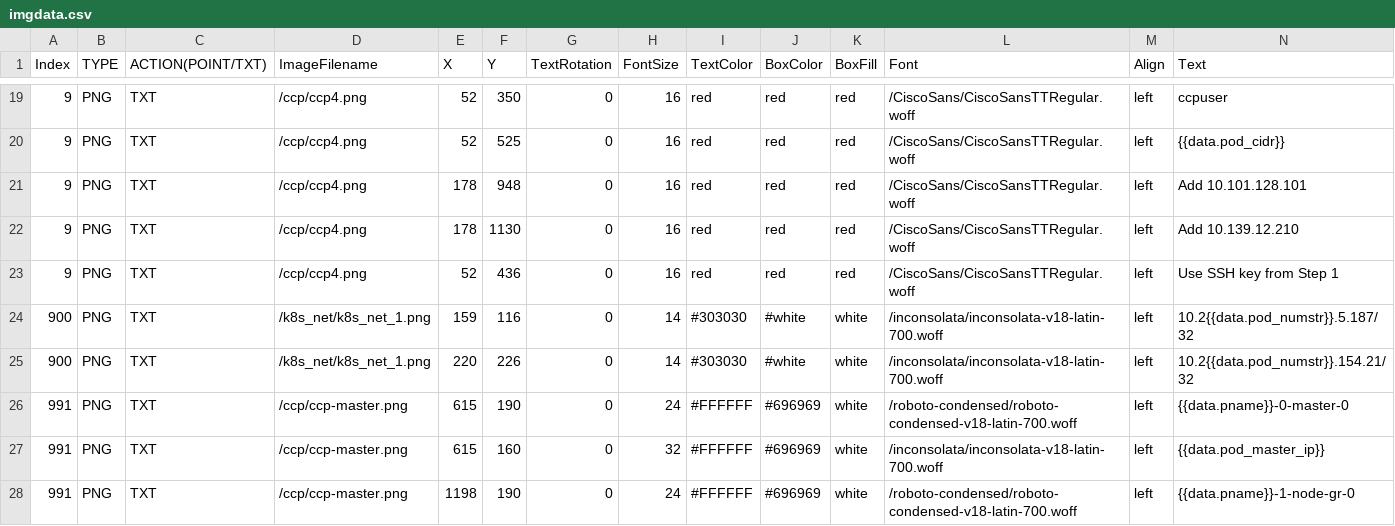
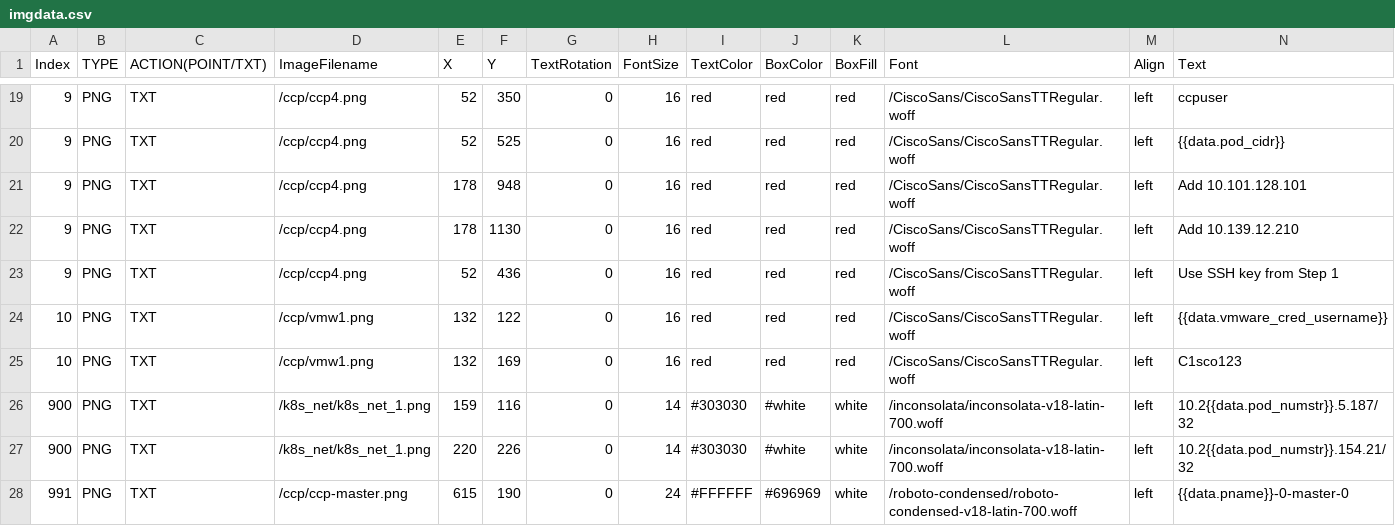
Before and after one commit to stallion01/LTRCLD-2820, a CSV file: lab/imgdata.csv, drawn as a sheet; only a part is shown, gaps mark what is left out; the shorter side is filled out with more unchanged rows.

```diff
--- a/lab/imgdata.csv
+++ b/lab/imgdata.csv
@@ -23,2 +23,4 @@ Index,TYPE,ACTION(POINT/TXT),ImageFilename,X,Y,TextRotation,FontSize,TextColor,B
 9,PNG,TXT,/ccp/ccp4.png,52,436,0,16,red,red,red,/CiscoSans/CiscoSansTTRegular.woff,left,Use SSH key from Step 1
+10,PNG,TXT,/ccp/vmw1.png,132,122,0,16,red,red,red,/CiscoSans/CiscoSansTTRegular.woff,left,{{data.vmware_cred_username}}
+10,PNG,TXT,/ccp/vmw1.png,132,169,0,16,red,red,red,/CiscoSans/CiscoSansTTRegular.woff,left,C1sco123
 900,PNG,TXT,/k8s_net/k8s_net_1.png,159,116,0,14,#303030,#white,white,/inconsolata/inconsolata-v18-latin-700.woff,left,10.2{{data.pod_numstr}}.5.187/32
```
Also changed, not shown: 4 other files.
